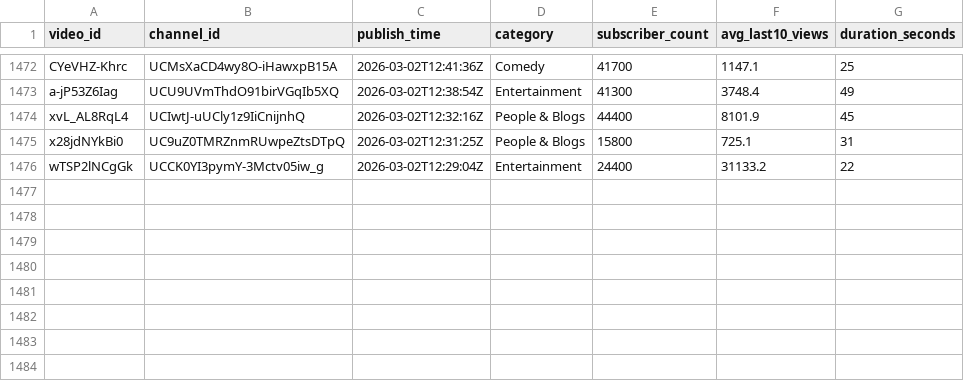
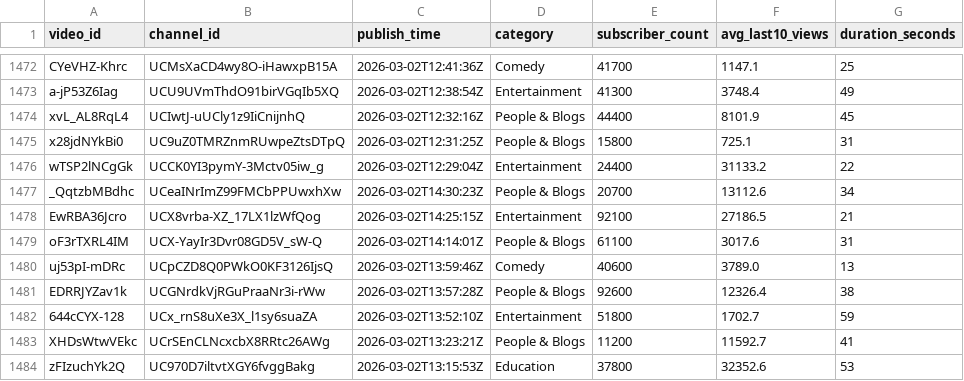
Before and after one commit to jaskiratkalra26/Youtube-Data-Extraction-Pipeline, a CSV file: static_data.csv, drawn as a sheet; only a part is shown, gaps mark what is left out; the diff names each change by its address in the sheet, - before the commit and + after, or states it on an @@ line.

```diff
--- a/static_data.csv
+++ b/static_data.csv
+row 1477: _QqtzbMBdhc | UCeaINrImZ99FMCbPPUwxhXw | 2026-03-02T14:30:23Z | People & Blogs | 20700 | 13112.6 | 34
+row 1478: EwRBA36Jcro | UCX8vrba-XZ_17LX1lzWfQog | 2026-03-02T14:25:15Z | Entertainment | 92100 | 27186.5 | 21
+row 1479: oF3rTXRL4IM | UCX-YayIr3Dvr08GD5V_sW-Q | 2026-03-02T14:14:01Z | People & Blogs | 61100 | 3017.6 | 31
+row 1480: uj53pI-mDRc | UCpCZD8Q0PWkO0KF3126IjsQ | 2026-03-02T13:59:46Z | Comedy | 40600 | 3789.0 | 13
+row 1481: EDRRJYZav1k | UCGNrdkVjRGuPraaNr3i-rWw | 2026-03-02T13:57:28Z | People & Blogs | 92600 | 12326.4 | 38
+row 1482: 644cCYX-128 | UCx_rnS8uXe3X_l1sy6suaZA | 2026-03-02T13:52:10Z | Entertainment | 51800 | 1702.7 | 59
+row 1483: XHDsWtwVEkc | UCrSEnCLNcxcbX8RRtc26AWg | 2026-03-02T13:23:21Z | People & Blogs | 11200 | 11592.7 | 41
+row 1484: zFIzuchYk2Q | UC970D7iltvtXGY6fvggBakg | 2026-03-02T13:15:53Z | Education | 37800 | 32352.6 | 53
```
Also changed, not shown: hour1_data.csv, pending_videos.csv.
